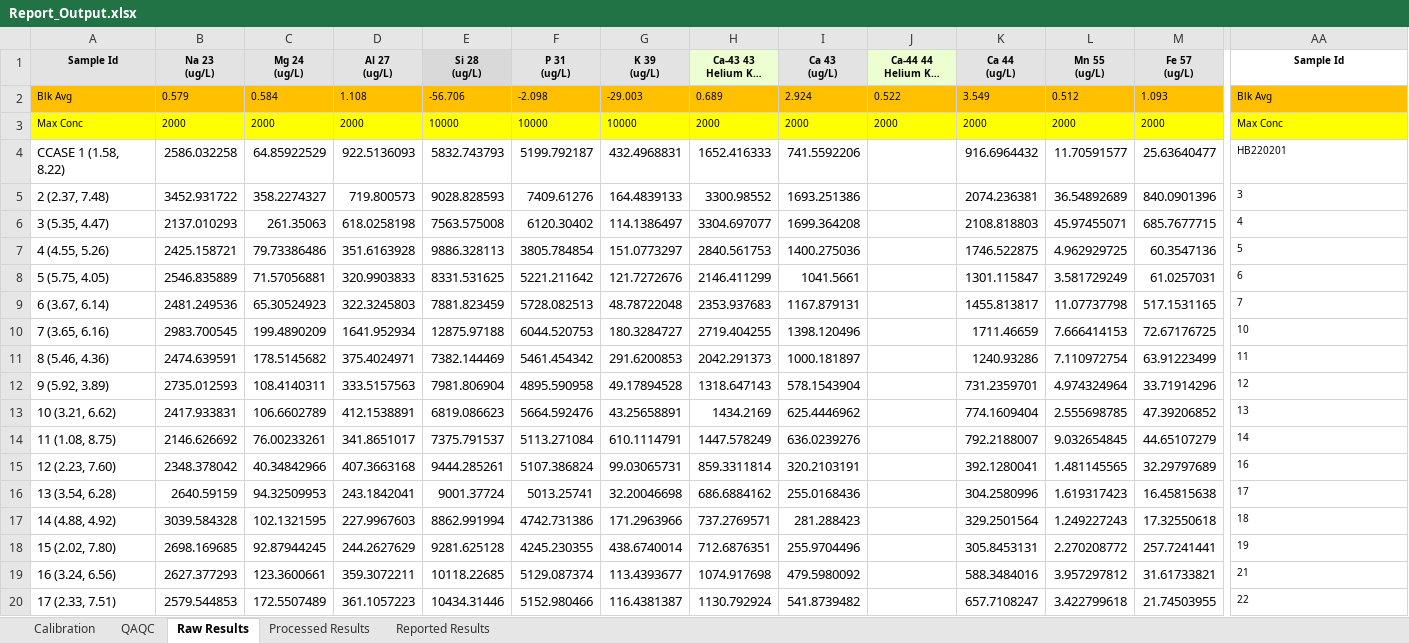
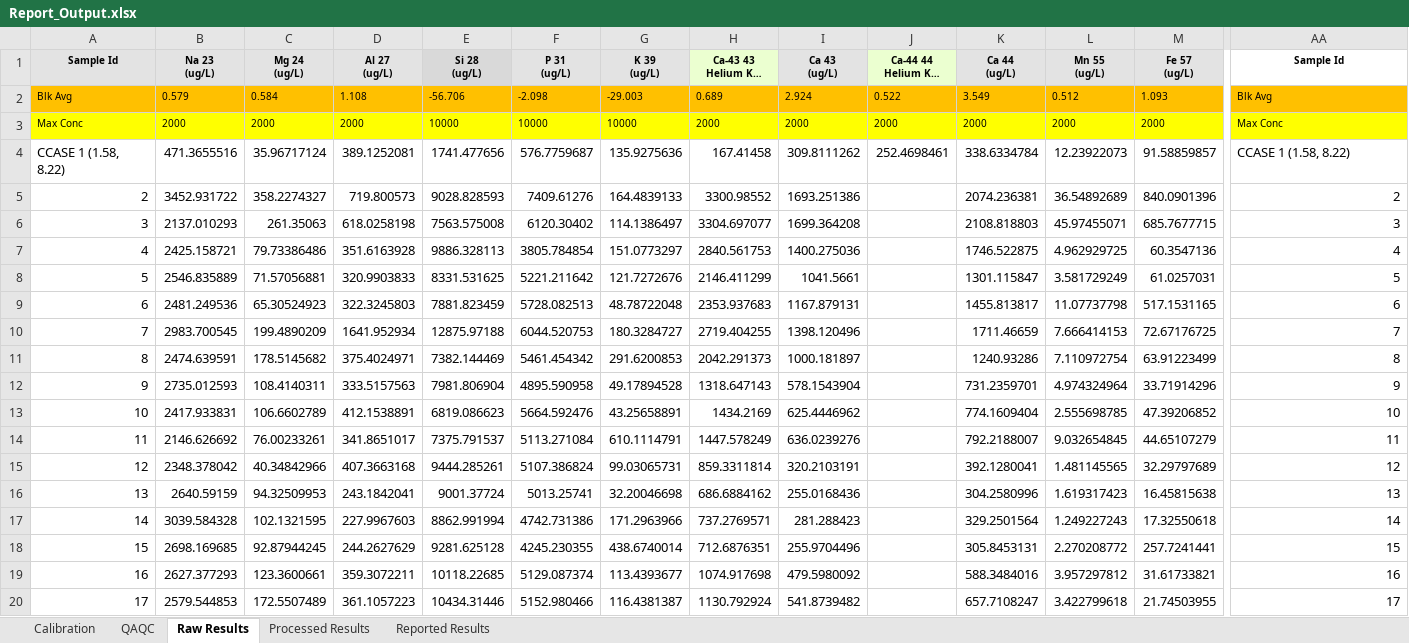
Before and after one commit to hquinde/doc-automation-python, an Excel workbook: Report_Output.xlsx, sheet Raw Results, drawn as a sheet; only a part is shown, gaps mark what is left out; long unchanged cells end in …; values as stored, in another font and other column widths than the file's, no borders; conditional formats not drawn; the diff covers the shown part only; the diff names each change by its address in the sheet, - before the commit and + after, or states it on an @@ line.

```diff
--- a/Report_Output.xlsx (sheet Raw Results)
+++ b/Report_Output.xlsx (sheet Raw Results)
-B4 (Na 23 (ug/L)): 2586.032258
+B4 (Na 23 (ug/L)): 471.3655516
-C4 (Mg 24 (ug/L)): 64.85922529
+C4 (Mg 24 (ug/L)): 35.96717124
-D4 (Al 27 (ug/L)): 922.5136093
+D4 (Al 27 (ug/L)): 389.1252081
-E4 (Si 28 (ug/L)): 5832.743793
+E4 (Si 28 (ug/L)): 1741.477656
-F4 (P 31 (ug/L)): 5199.792187
+F4 (P 31 (ug/L)): 576.7759687
-G4 (K 39 (ug/L)): 432.4968831
+G4 (K 39 (ug/L)): 135.9275636
-H4 (Ca-43 43 Helium KED (ug/L)): 1652.416333
+H4 (Ca-43 43 Helium KED (ug/L)): 167.41458
-I4 (Ca 43 (ug/L)): 741.5592206
+I4 (Ca 43 (ug/L)): 309.8111262
-J4 (Ca-44 44 Helium KED (ug/L)): (empty)
+J4 (Ca-44 44 Helium KED (ug/L)): 252.4698461
-K4 (Ca 44 (ug/L)): 916.6964432
+K4 (Ca 44 (ug/L)): 338.6334784
-L4 (Mn 55 (ug/L)): 11.70591577
+L4 (Mn 55 (ug/L)): 12.23922073
-M4 (Fe 57 (ug/L)): 25.63640477
+M4 (Fe 57 (ug/L)): 91.58859857
-AA4 (Sample Id): HB220201
+AA4 (Sample Id): CCASE 1 (1.58, 8.22)
@@ AA4:AA20 text size: larger @@
@@ column A (Sample Id) renumbered between rows 5 and 104 @@
-AA5 (Sample Id): 3
+AA5 (Sample Id): 2
-AA5:AA20 alignment: left
+AA5:AA20 alignment: right
-AA6 (Sample Id): 4
+AA6 (Sample Id): 3
-AA7 (Sample Id): 5
+AA7 (Sample Id): 4
-AA8 (Sample Id): 6
+AA8 (Sample Id): 5
-AA9 (Sample Id): 7
+AA9 (Sample Id): 6
-AA10 (Sample Id): 10
+AA10 (Sample Id): 7
-AA11 (Sample Id): 11
+AA11 (Sample Id): 8
-AA12 (Sample Id): 12
+AA12 (Sample Id): 9
-AA13 (Sample Id): 13
+AA13 (Sample Id): 10
-AA14 (Sample Id): 14
+AA14 (Sample Id): 11
-AA15 (Sample Id): 16
+AA15 (Sample Id): 12
-AA16 (Sample Id): 17
+AA16 (Sample Id): 13
-AA17 (Sample Id): 18
+AA17 (Sample Id): 14
-AA18 (Sample Id): 19
+AA18 (Sample Id): 15
-AA19 (Sample Id): 21
+AA19 (Sample Id): 16
-AA20 (Sample Id): 22
+AA20 (Sample Id): 17
```
Also changed, not shown: 5 added rows, 2 removed rows, 94 edited cells and cell formats elsewhere in this sheet, charts or pictures, Template Report.xlsx, 1 other file.
